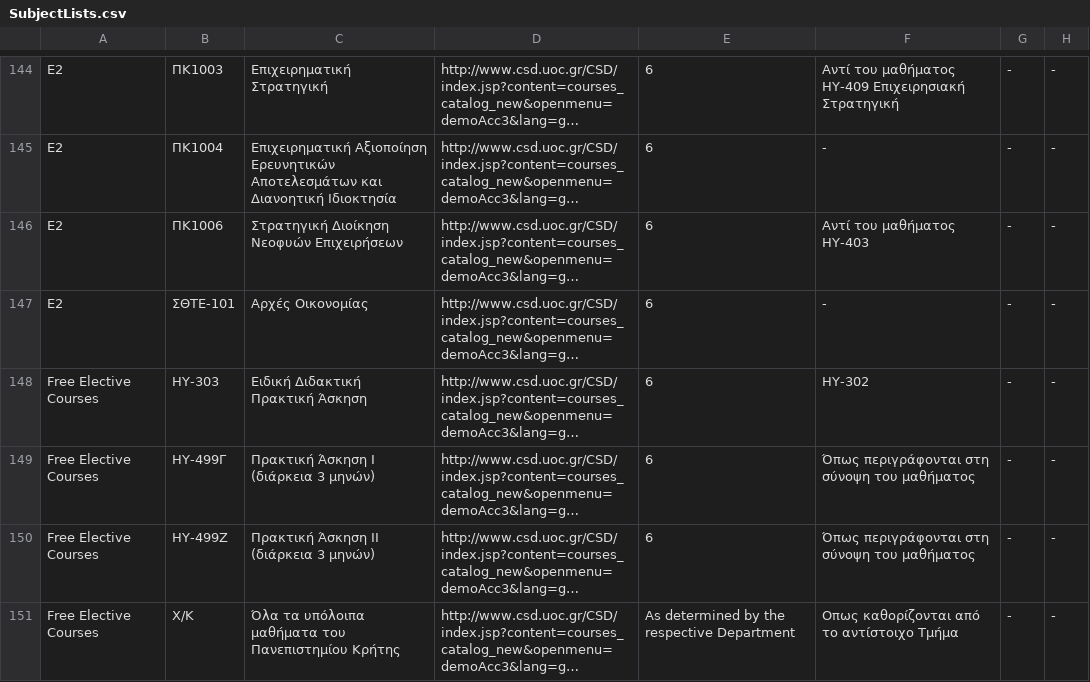
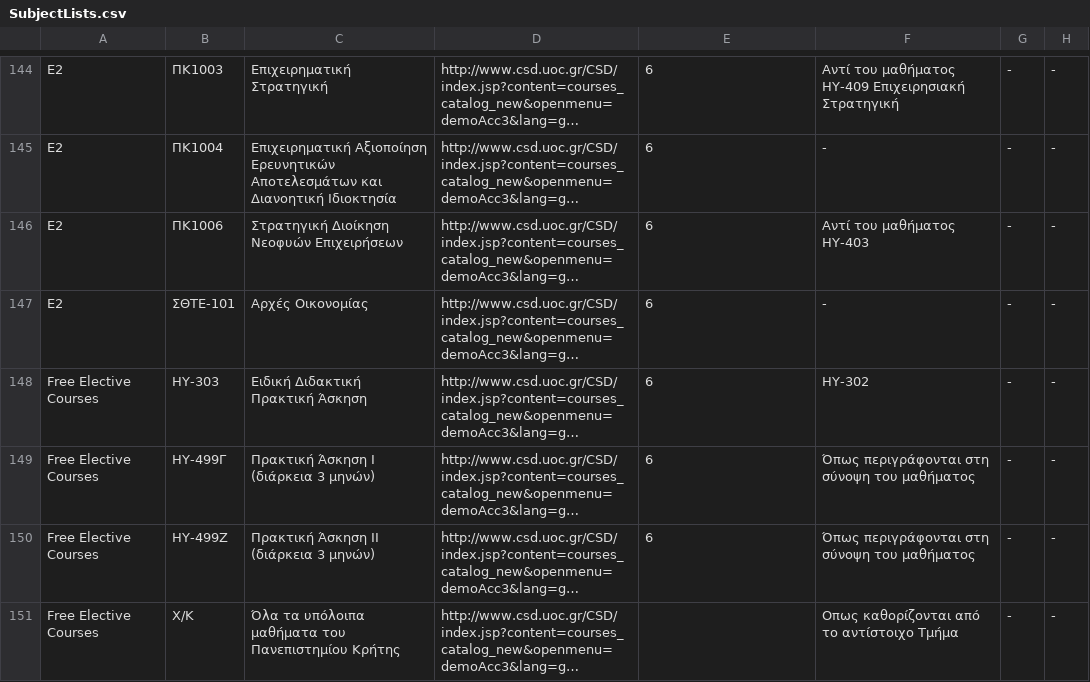
Before and after one commit to AlviRC/Thesis, a CSV file: Excel Files/SubjectLists.csv, drawn as a sheet; only a part is shown, gaps mark what is left out; long unchanged cells end in …; the diff names each change by its address in the sheet, - before the commit and + after, or states it on an @@ line.

Commit message:
Update Subject Lists

```diff
--- a/Excel Files/SubjectLists.csv
+++ b/Excel Files/SubjectLists.csv
-E151: As determined by the respective Department
+E151: (empty)
```
